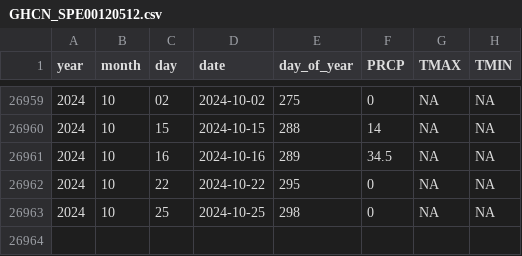
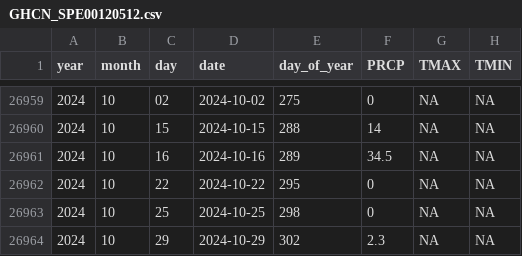
Before and after one commit to Pakillo/Sevilla-weather, a CSV file: data/GHCN_SPE00120512.csv, drawn as a sheet; only a part is shown, gaps mark what is left out.

```diff
--- a/data/GHCN_SPE00120512.csv
+++ b/data/GHCN_SPE00120512.csv
@@ -26963 +26963,2 @@ year,month,day,date,day_of_year,PRCP,TMAX,TMIN
 2024,10,25,2024-10-25,298,0,NA,NA
+2024,10,29,2024-10-29,302,2.3,NA,NA
```
